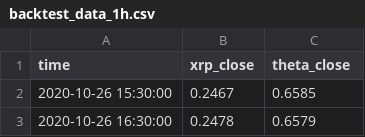
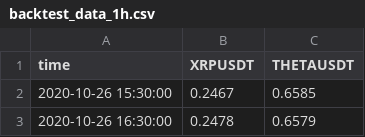
Before and after one commit to atlas-finance-io/atlas_trade, a CSV file: src/strategies/statistical_arbitrage_crypto/backtest_data_1h.csv, drawn as a sheet; only a part is shown.

```diff
--- a/src/strategies/statistical_arbitrage_crypto/backtest_data_1h.csv
+++ b/src/strategies/statistical_arbitrage_crypto/backtest_data_1h.csv
@@ -1,2 +1,2 @@
-time,xrp_close,theta_close
+time,XRPUSDT,THETAUSDT
 2020-10-26 15:30:00,0.2467,0.6585
```
Also changed, not shown: 11 other files.
